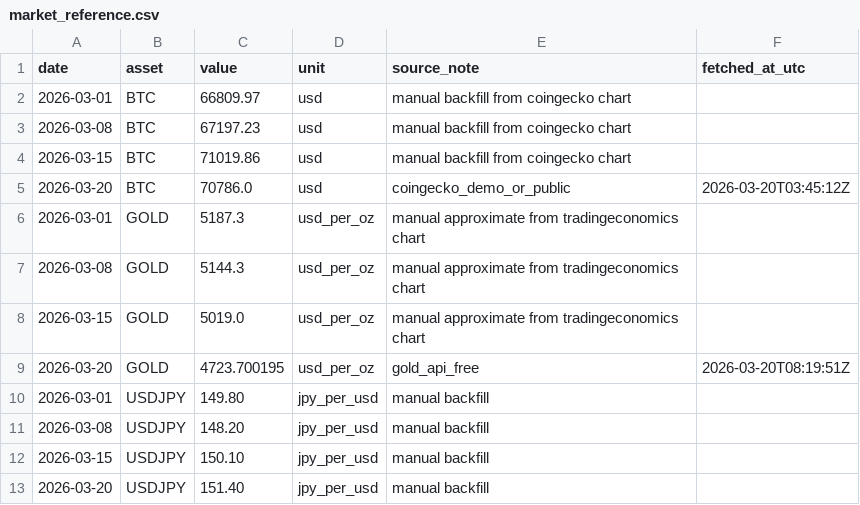
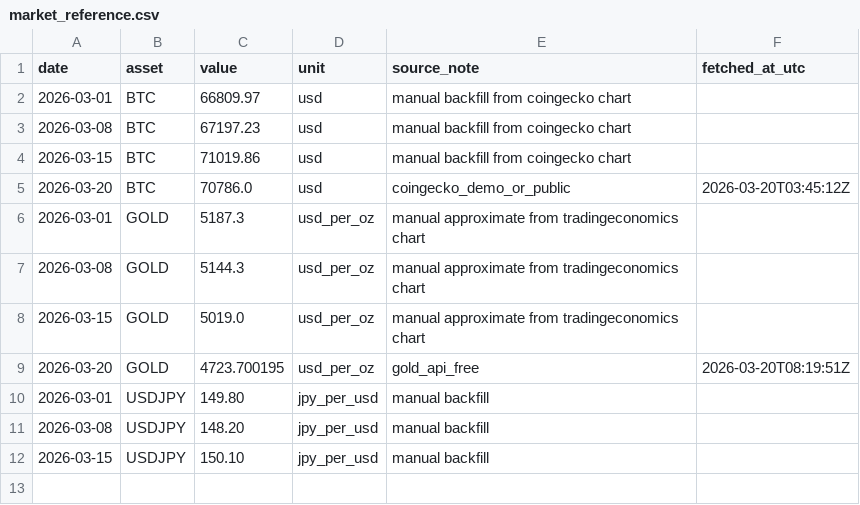
Before and after one commit to ecoin-project/ecoin-public, a CSV file: data/market_reference.csv, drawn as a sheet; the diff names each change by its address in the sheet, - before the commit and + after, or states it on an @@ line.

Commit message:
Update market_reference.csv

```diff
--- a/data/market_reference.csv
+++ b/data/market_reference.csv
-row 13: 2026-03-20 | USDJPY | 151.40 | jpy_per_usd | manual backfill
```
